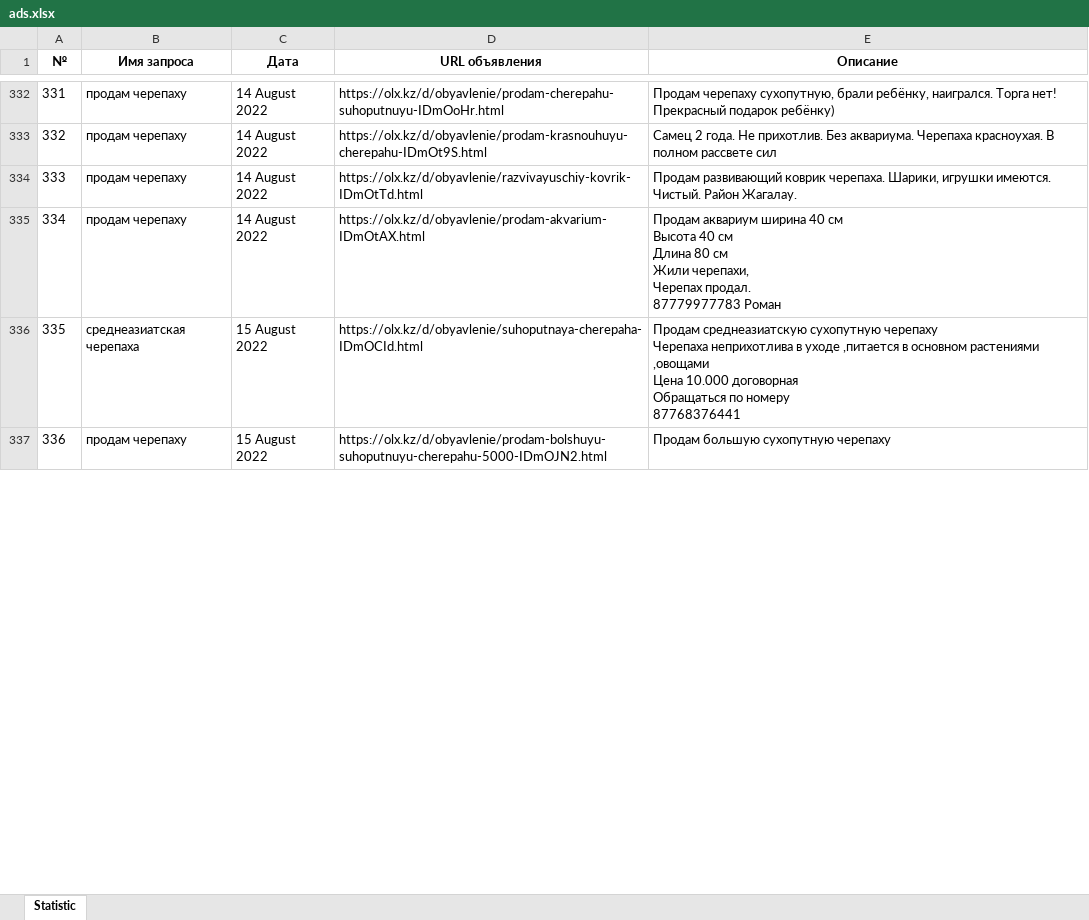
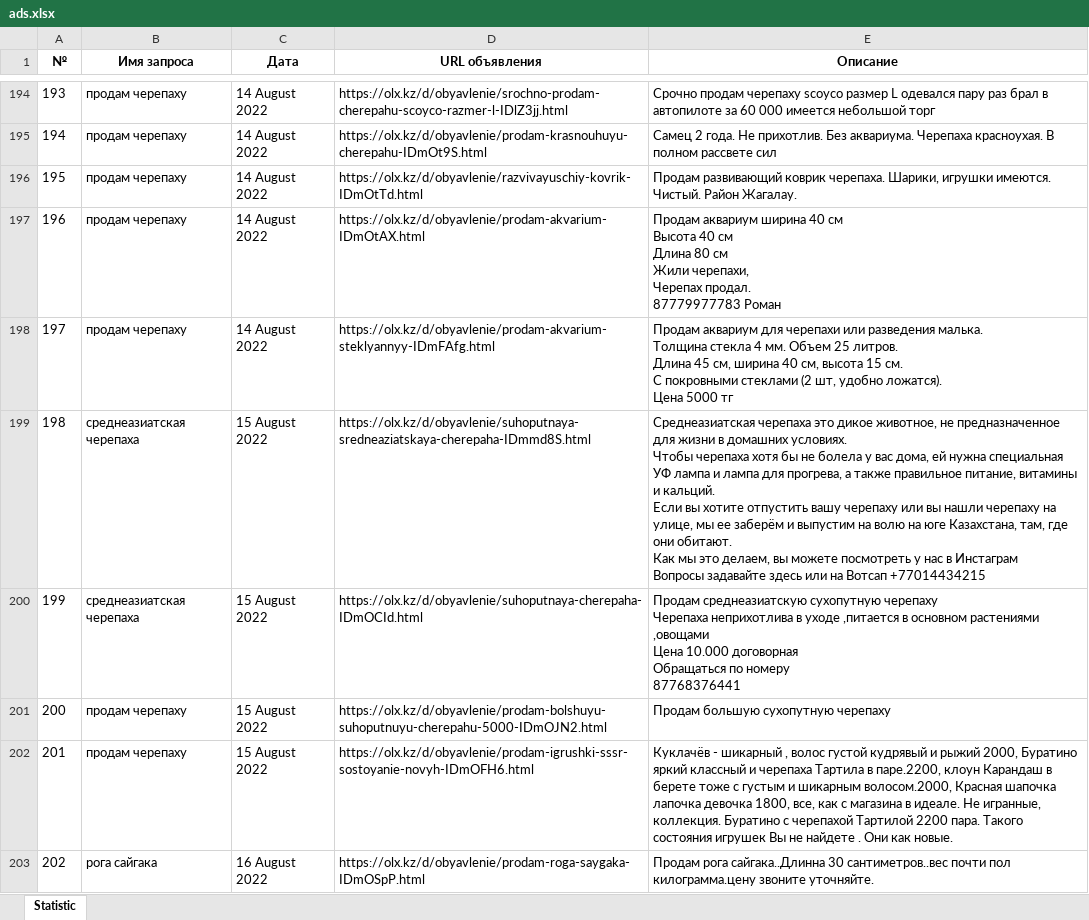
Before and after one commit to AlexShemyakin/AnaliticBot-for-ACBK, an Excel workbook: ads.xlsx, sheet Statistic, drawn as a sheet; only a part is shown, gaps mark what is left out; values as stored, in another font and other column widths than the file's, no borders; addresses are those after the commit; ↵ is a line break in a cell; the diff covers the shown part only; the diff names each change by its address in the sheet, - before the commit and + after, or states it on an @@ line.

```diff
--- a/ads.xlsx (sheet Statistic)
+++ b/ads.xlsx (sheet Statistic)
@@ column A (№) renumbered between rows 2 and 226 @@
-D194 (URL объявления): https://olx.kz/d/obyavlenie/prodam-cherepahu-suhoputnuyu-IDmOoHr.html
+D194 (URL объявления): https://olx.kz/d/obyavlenie/srochno-prodam-cherepahu-scoyco-razmer-l-IDlZ3jj.html
-E194 (Описание): Продам черепаху сухопутную, брали ребёнку, наигрался. Торга нет! Прекрасный подарок ребёнку)
+E194 (Описание): Срочно продам черепаху scoyco размер L одевался пару раз брал в автопилоте за 60 000 имеется небольшой торг
+row 198: 197 | продам черепаху | 14 August 2022 | https://olx.kz/d/obyavlenie/prodam-akvarium-steklyannyy-IDmFAfg.html | Продам аквариум для черепахи или разведения малька. ↵ Толщина стекла 4 мм. Объем 25 литров. ↵ Длина 45 см, ширина 40 см, высота 15 см. ↵ С покровными стеклами (2 шт, удобно ложатся). ↵ Цена 5000 тг
+row 199: 198 | среднеазиатская черепаха | 15 August 2022 | https://olx.kz/d/obyavlenie/suhoputnaya-sredneaziatskaya-cherepaha-IDmmd8S.html | Среднеазиатская черепаха это дикое животное, не предназначенное для жизни в домашних условиях. ↵ Чтобы черепаха хотя бы не болела у вас дома, ей нужна специальная УФ лампа и лампа для прогрева, а также правильное питание, витамины и кальций. ↵ Если вы хотите отпустить вашу черепаху или вы нашли черепаху на улице, мы ее заберём и выпустим на волю на юге Казахстана, там, где они обитают. ↵ Как мы это делаем, вы можете посмотреть у нас в Инстаграм ↵ Вопросы задавайте здесь или на Вотсап +77014434215
+row 202: 201 | продам черепаху | 15 August 2022 | https://olx.kz/d/obyavlenie/prodam-igrushki-sssr-sostoyanie-novyh-IDmOFH6.html | Куклачёв - шикарный , волос густой кудрявый и рыжий 2000, Буратино яркий классный и черепаха Тартила в паре.2200, клоун Карандаш в берете тоже с густым и шикарным волосом.2000, Красная шапочка лапочка девочка 1800, все, как с магазина в идеале. Не игранные, коллекция. Буратино с черепахой Тартилой 2200 пара. Такого состояния игрушек Вы не найдете . Они как новые.
+row 203: 202 | рога сайгака | 16 August 2022 | https://olx.kz/d/obyavlenie/prodam-roga-saygaka-IDmOSpP.html | Продам рога сайгака..Длинна 30 сантиметров..вес почти пол килограмма.цену звоните уточняйте.
```
Also changed, not shown: 45 added rows, 147 removed rows, 6 moved rows and 6 edited cells elsewhere in this sheet, news.xlsx, 4 other files.
